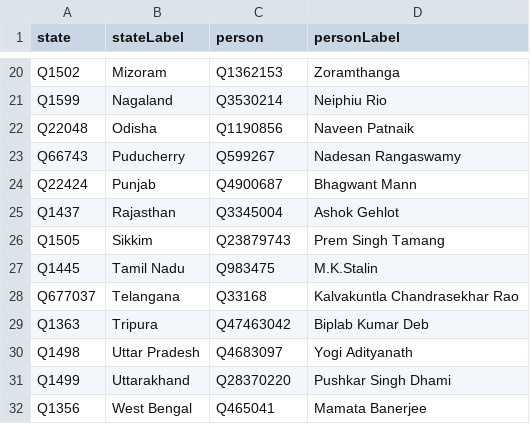
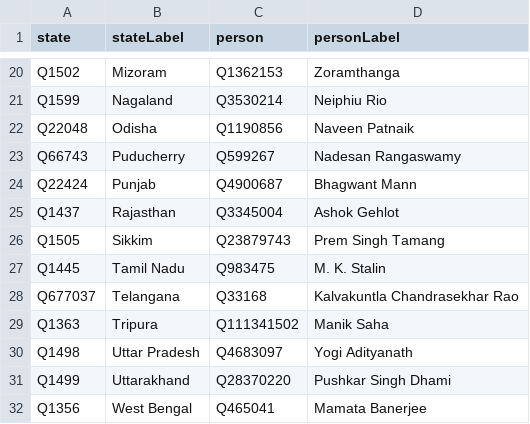
Before and after one commit to every-politician-scrapers/india-ministers, a CSV file: data/chief-ministers-wikipedia.csv, drawn as a sheet; only a part is shown, gaps mark what is left out.

```diff
--- a/data/chief-ministers-wikipedia.csv
+++ b/data/chief-ministers-wikipedia.csv
@@ -26,5 +26,5 @@ Q1437,Rajasthan,Q3345004,Ashok Gehlot
 Q1505,Sikkim,Q23879743,Prem Singh Tamang
-Q1445,Tamil Nadu,Q983475,M.K.Stalin
+Q1445,Tamil Nadu,Q983475,M. K. Stalin
 Q677037,Telangana,Q33168,Kalvakuntla Chandrasekhar Rao
-Q1363,Tripura,Q47463042,Biplab Kumar Deb
+Q1363,Tripura,Q111341502,Manik Saha
 Q1498,Uttar Pradesh,Q4683097,Yogi Adityanath
```
Also changed, not shown: 1 other file.
